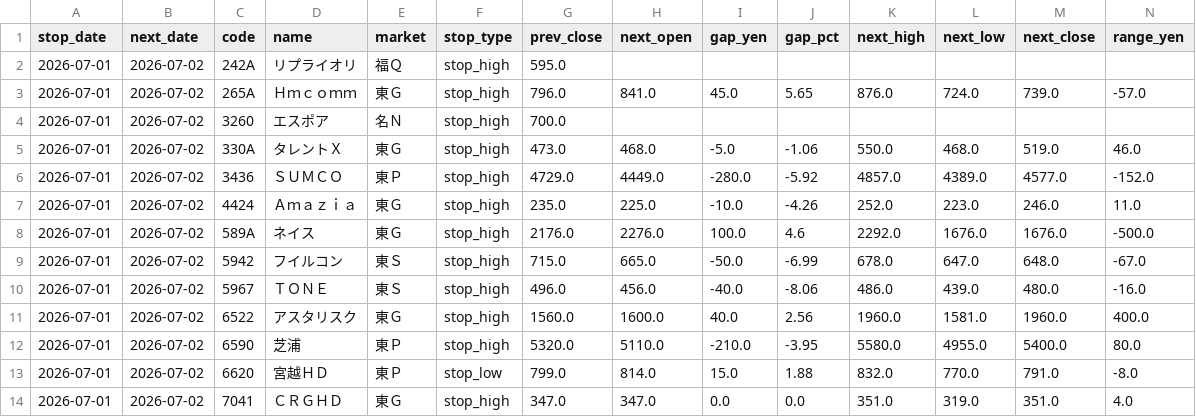
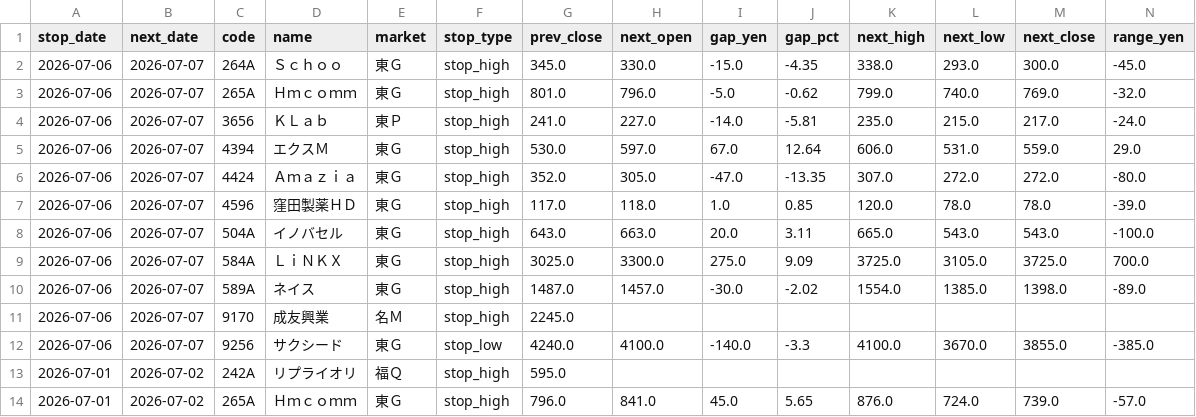
Before and after one commit to jpn-x/stop-gap-analysis, a CSV file: data/gap_data.csv, drawn as a sheet; only a part is shown; the shorter side is filled out with more unchanged rows; rows hold the shown columns only; the diff names each change by its address in the sheet, - before the commit and + after, or states it on an @@ line.

```diff
--- a/data/gap_data.csv
+++ b/data/gap_data.csv
+row 2: 2026-07-06 | 2026-07-07 | 264A | Ｓｃｈｏｏ | 東Ｇ | stop_high | 345.0 | 330.0 | -15.0 | -4.35 | 338.0 | 293.0 | 300.0 | -45.0
+row 3: 2026-07-06 | 2026-07-07 | 265A | Ｈｍｃｏｍｍ | 東Ｇ | stop_high | 801.0 | 796.0 | -5.0 | -0.62 | 799.0 | 740.0 | 769.0 | -32.0
+row 4: 2026-07-06 | 2026-07-07 | 3656 | ＫＬａｂ | 東Ｐ | stop_high | 241.0 | 227.0 | -14.0 | -5.81 | 235.0 | 215.0 | 217.0 | -24.0
+row 5: 2026-07-06 | 2026-07-07 | 4394 | エクスＭ | 東Ｇ | stop_high | 530.0 | 597.0 | 67.0 | 12.64 | 606.0 | 531.0 | 559.0 | 29.0
+row 6: 2026-07-06 | 2026-07-07 | 4424 | Ａｍａｚｉａ | 東Ｇ | stop_high | 352.0 | 305.0 | -47.0 | -13.35 | 307.0 | 272.0 | 272.0 | -80.0
+row 7: 2026-07-06 | 2026-07-07 | 4596 | 窪田製薬ＨＤ | 東Ｇ | stop_high | 117.0 | 118.0 | 1.0 | 0.85 | 120.0 | 78.0 | 78.0 | -39.0
+row 8: 2026-07-06 | 2026-07-07 | 504A | イノバセル | 東Ｇ | stop_high | 643.0 | 663.0 | 20.0 | 3.11 | 665.0 | 543.0 | 543.0 | -100.0
+row 9: 2026-07-06 | 2026-07-07 | 584A | ＬｉＮＫＸ | 東Ｇ | stop_high | 3025.0 | 3300.0 | 275.0 | 9.09 | 3725.0 | 3105.0 | 3725.0 | 700.0
+row 10: 2026-07-06 | 2026-07-07 | 589A | ネイス | 東Ｇ | stop_high | 1487.0 | 1457.0 | -30.0 | -2.02 | 1554.0 | 1385.0 | 1398.0 | -89.0
+row 11: 2026-07-06 | 2026-07-07 | 9170 | 成友興業 | 名Ｍ | stop_high | 2245.0
+row 12: 2026-07-06 | 2026-07-07 | 9256 | サクシード | 東Ｇ | stop_low | 4240.0 | 4100.0 | -140.0 | -3.3 | 4100.0 | 3670.0 | 3855.0 | -385.0
```
